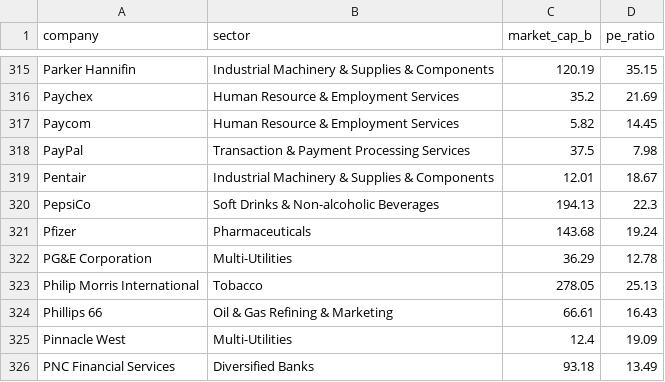
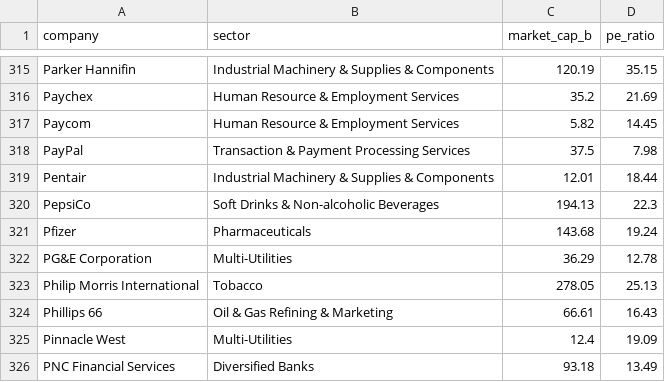
Before and after one commit to datasets/s-and-p-500-companies-financials, a CSV file: data/scatter-data.csv, drawn as a sheet; only a part is shown, gaps mark what is left out; the diff covers the shown part only.

```diff
--- a/data/scatter-data.csv
+++ b/data/scatter-data.csv
@@ -318,3 +318,3 @@ Paycom,Human Resource & Employment Services,5.82,14.45
 PayPal,Transaction & Payment Processing Services,37.5,7.98
-Pentair,Industrial Machinery & Supplies & Components,12.01,18.67
+Pentair,Industrial Machinery & Supplies & Components,12.01,18.44
 PepsiCo,Soft Drinks & Non-alcoholic Beverages,194.13,22.3
```
Also changed, not shown: 7 edited cells elsewhere in this file, data/constituents-financials.csv.
